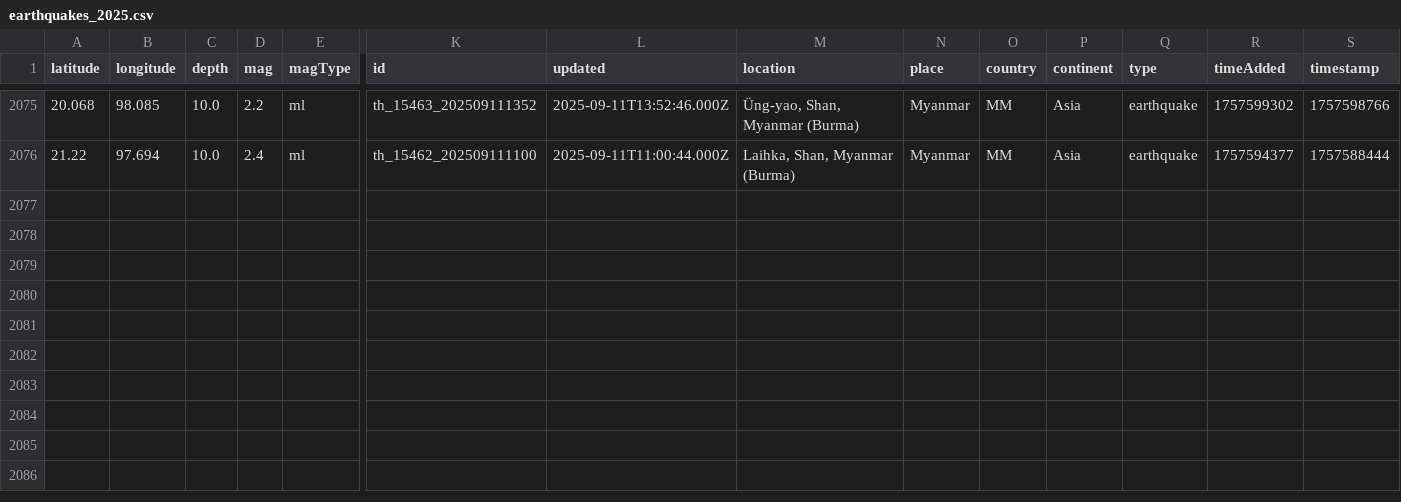
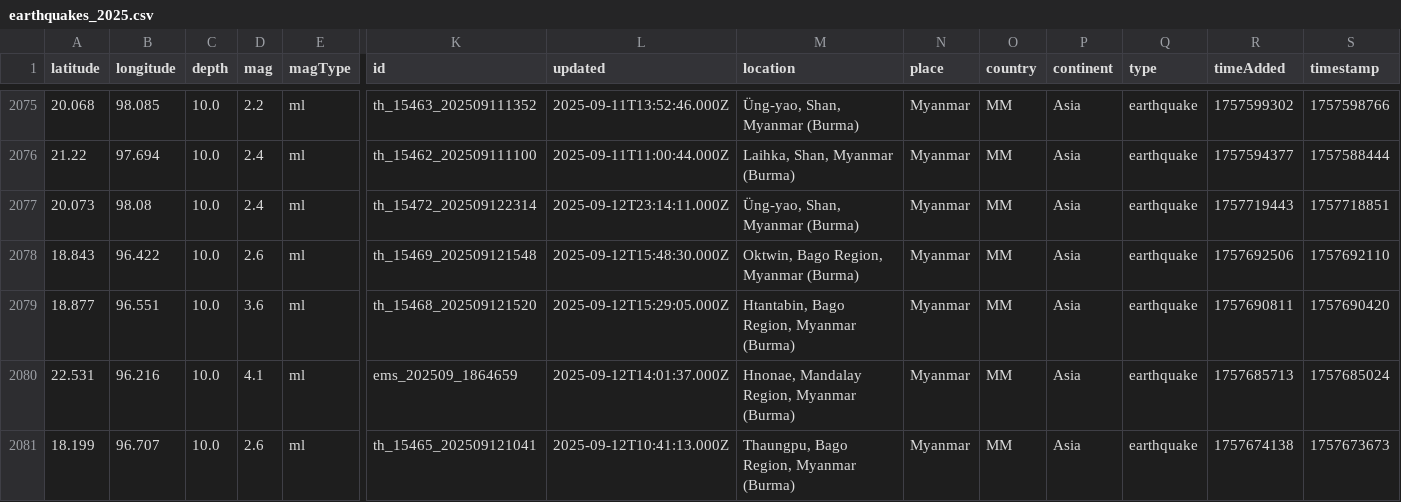
Before and after one commit to akzedevops/mmeqopendata, a CSV file: quake_exports/csv/yearly/earthquakes_2025.csv, drawn as a sheet; only a part is shown, gaps mark what is left out; rows hold the shown columns only; the diff names each change by its address in the sheet, - before the commit and + after, or states it on an @@ line.

```diff
--- a/quake_exports/csv/yearly/earthquakes_2025.csv
+++ b/quake_exports/csv/yearly/earthquakes_2025.csv
+row 2077: 20.073 | 98.08 | 10.0 | 2.4 | ml | th_15472_202509122314 | 2025-09-12T23:14:11.000Z | Üng-yao, Shan, Myanmar (Burma) | Myanmar | MM | Asia | earthquake | 1757719443 | 1757718851
+row 2078: 18.843 | 96.422 | 10.0 | 2.6 | ml | th_15469_202509121548 | 2025-09-12T15:48:30.000Z | Oktwin, Bago Region, Myanmar (Burma) | Myanmar | MM | Asia | earthquake | 1757692506 | 1757692110
+row 2079: 18.877 | 96.551 | 10.0 | 3.6 | ml | th_15468_202509121520 | 2025-09-12T15:29:05.000Z | Htantabin, Bago Region, Myanmar (Burma) | Myanmar | MM | Asia | earthquake | 1757690811 | 1757690420
+row 2080: 22.531 | 96.216 | 10.0 | 4.1 | ml | ems_202509_1864659 | 2025-09-12T14:01:37.000Z | Hnonae, Mandalay Region, Myanmar (Burma) | Myanmar | MM | Asia | earthquake | 1757685713 | 1757685024
+row 2081: 18.199 | 96.707 | 10.0 | 2.6 | ml | th_15465_202509121041 | 2025-09-12T10:41:13.000Z | Thaungpu, Bago Region, Myanmar (Burma) | Myanmar | MM | Asia | earthquake | 1757674138 | 1757673673
```
Also changed, not shown: quake_exports/csv/monthly/earthquakes_2025_09.csv, 5 other files.
